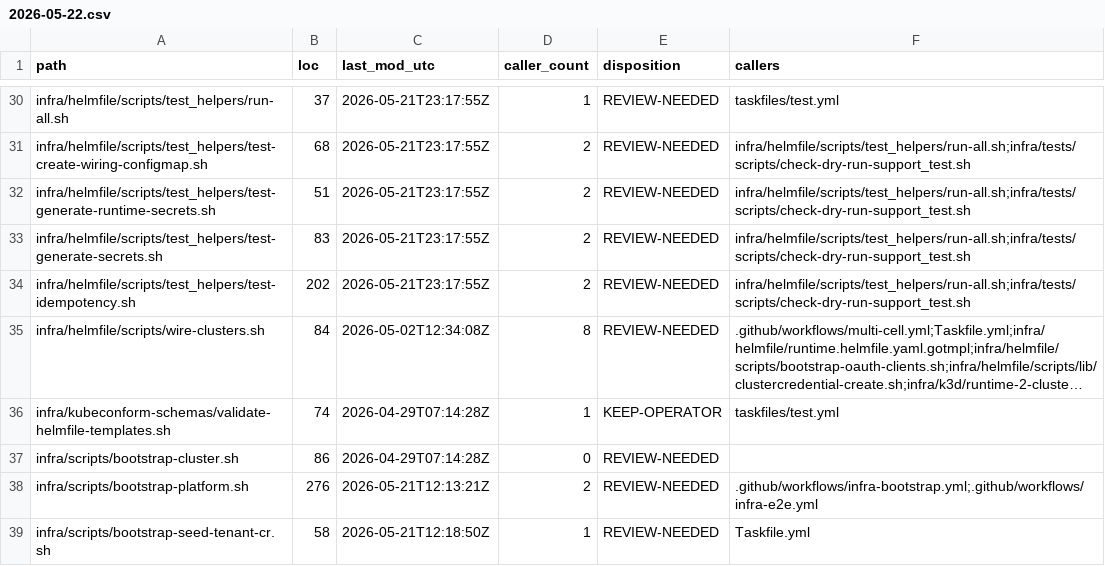
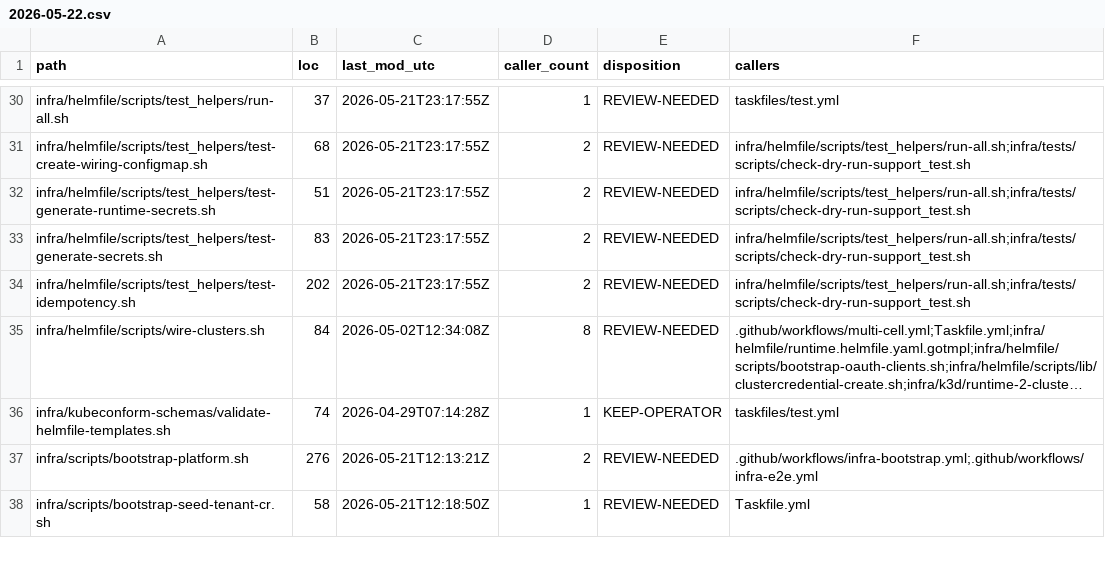
Before and after one commit to getloopscale/loop-runtime, a CSV file: docs/scripts-audit/2026-05-22.csv, drawn as a sheet; only a part is shown, gaps mark what is left out; long unchanged cells end in …; the diff covers the shown part only; the diff names each change by its address in the sheet, - before the commit and + after, or states it on an @@ line.

Commit message:
chore(scripts): delete 3 standalone tools not wired into any automation
Per "keep only what's load-bearing; recreate ad-hoc tools when needed". Reachability
analysis (Taskfile/helmfile/CI/skill/build) shows these 3 are NOT invoked by any
automated entry point — pure standalone operator/one-time tools:

- verify-doctl-resolution.sh  — one-time CORRECTIONS-item-C operator verification (docs-only refs)
- file-upstream-rfc-issue-helper.sh — called ONLY by verify-doctl-resolution (dead chain)
- bootstrap-cluster.sh — superseded by `task setup` (k3d cluster create); only a stale
  error-message string in deploy_e2e_test.go referenced it (fixed → "run `task setup`")

Validated: e2e Go syntax OK, no-new-bash PASS, allowlist+CSV pruned. N(bash) 218 → 215.
Restorable from git history. (29/38 top-level infra/scripts are wired = kept.)

```diff
--- a/docs/scripts-audit/2026-05-22.csv
+++ b/docs/scripts-audit/2026-05-22.csv
-row 37: infra/scripts/bootstrap-cluster.sh | 86 | 2026-04-29T07:14:28Z | 0 | REVIEW-NEEDED
```
Also changed, not shown: 2 removed rows and 4 edited cells elsewhere in this file, 4 other files.
